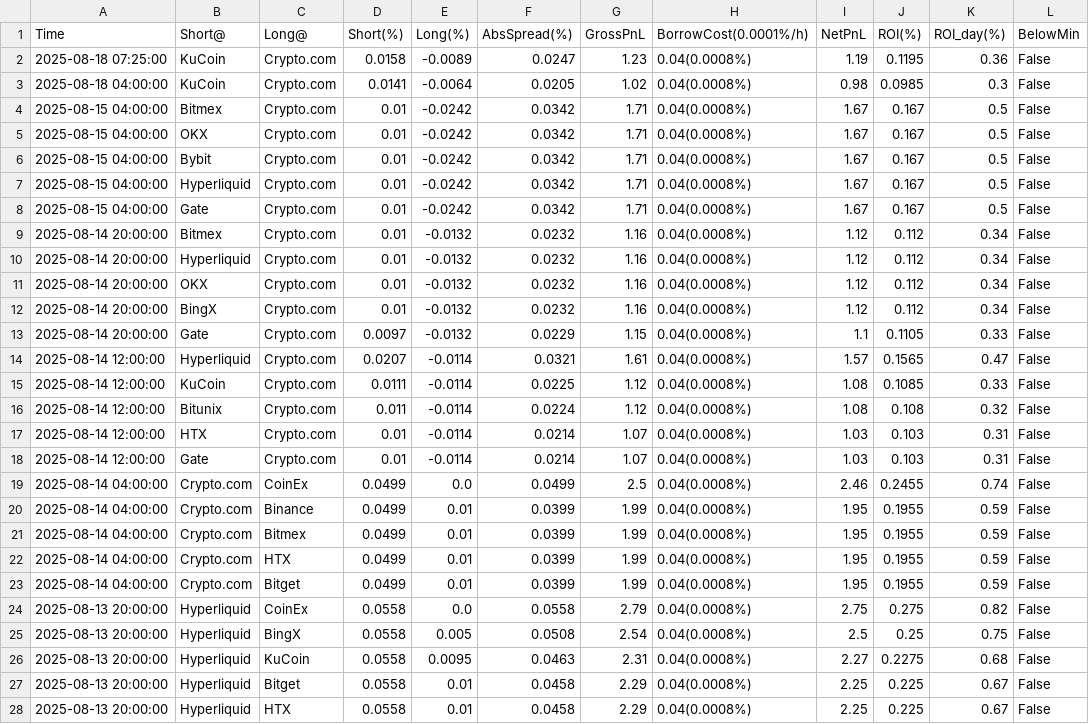
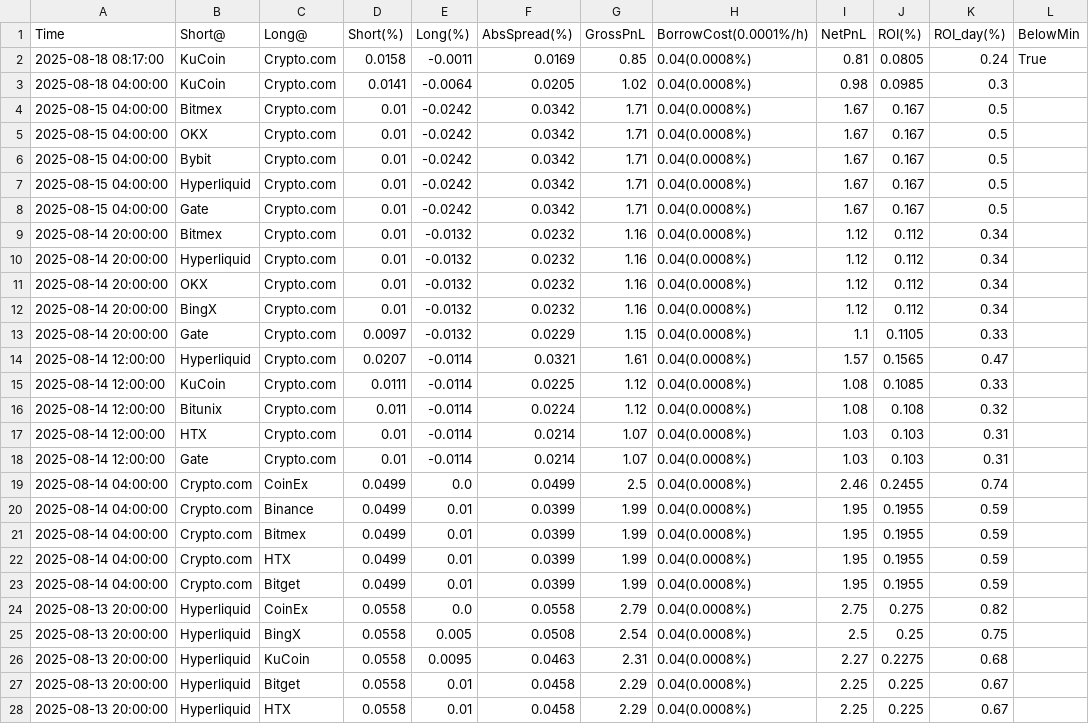
Before and after one commit to aerist123/funding-data, a CSV file: public/data/arb_candidates_BTC.csv, drawn as a sheet; only a part is shown; the diff covers the shown part only.

```diff
--- a/public/data/arb_candidates_BTC.csv
+++ b/public/data/arb_candidates_BTC.csv
@@ -1,28 +1,28 @@
 Time,Short@,Long@,Short(%),Long(%),AbsSpread(%),GrossPnL,BorrowCost(0.0001%/h),NetPnL,ROI(%),ROI_day(%),BelowMin
-2025-08-18 07:25:00,KuCoin,Crypto.com,0.0158,-0.0089,0.0247,1.23,0.04(0.0008%),1.19,0.1195,0.36,False
-2025-08-18 04:00:00,KuCoin,Crypto.com,0.0141,-0.0064,0.0205,1.02,0.04(0.0008%),0.98,0.0985,0.3,False
-2025-08-15 04:00:00,Bitmex,Crypto.com,0.01,-0.0242,0.0342,1.71,0.04(0.0008%),1.67,0.167,0.5,False
-2025-08-15 04:00:00,OKX,Crypto.com,0.01,-0.0242,0.0342,1.71,0.04(0.0008%),1.67,0.167,0.5,False
-2025-08-15 04:00:00,Bybit,Crypto.com,0.01,-0.0242,0.0342,1.71,0.04(0.0008%),1.67,0.167,0.5,False
-2025-08-15 04:00:00,Hyperliquid,Crypto.com,0.01,-0.0242,0.0342,1.71,0.04(0.0008%),1.67,0.167,0.5,False
-2025-08-15 04:00:00,Gate,Crypto.com,0.01,-0.0242,0.0342,1.71,0.04(0.0008%),1.67,0.167,0.5,False
-2025-08-14 20:00:00,Bitmex,Crypto.com,0.01,-0.0132,0.0232,1.16,0.04(0.0008%),1.12,0.112,0.34,False
-2025-08-14 20:00:00,Hyperliquid,Crypto.com,0.01,-0.0132,0.0232,1.16,0.04(0.0008%),1.12,0.112,0.34,False
-2025-08-14 20:00:00,OKX,Crypto.com,0.01,-0.0132,0.0232,1.16,0.04(0.0008%),1.12,0.112,0.34,False
-2025-08-14 20:00:00,BingX,Crypto.com,0.01,-0.0132,0.0232,1.16,0.04(0.0008%),1.12,0.112,0.34,False
-2025-08-14 20:00:00,Gate,Crypto.com,0.0097,-0.0132,0.0229,1.15,0.04(0.0008%),1.1,0.1105,0.33,False
-2025-08-14 12:00:00,Hyperliquid,Crypto.com,0.0207,-0.0114,0.0321,1.61,0.04(0.0008%),1.57,0.1565,0.47,False
-2025-08-14 12:00:00,KuCoin,Crypto.com,0.0111,-0.0114,0.0225,1.12,0.04(0.0008%),1.08,0.1085,0.33,False
-2025-08-14 12:00:00,Bitunix,Crypto.com,0.011,-0.0114,0.0224,1.12,0.04(0.0008%),1.08,0.108,0.32,False
-2025-08-14 12:00:00,HTX,Crypto.com,0.01,-0.0114,0.0214,1.07,0.04(0.0008%),1.03,0.103,0.31,False
-2025-08-14 12:00:00,Gate,Crypto.com,0.01,-0.0114,0.0214,1.07,0.04(0.0008%),1.03,0.103,0.31,False
-2025-08-14 04:00:00,Crypto.com,CoinEx,0.0499,0.0,0.0499,2.5,0.04(0.0008%),2.46,0.2455,0.74,False
-2025-08-14 04:00:00,Crypto.com,Binance,0.0499,0.01,0.0399,1.99,0.04(0.0008%),1.95,0.1955,0.59,False
-2025-08-14 04:00:00,Crypto.com,Bitmex,0.0499,0.01,0.0399,1.99,0.04(0.0008%),1.95,0.1955,0.59,False
-2025-08-14 04:00:00,Crypto.com,HTX,0.0499,0.01,0.0399,1.99,0.04(0.0008%),1.95,0.1955,0.59,False
-2025-08-14 04:00:00,Crypto.com,Bitget,0.0499,0.01,0.0399,1.99,0.04(0.0008%),1.95,0.1955,0.59,False
-2025-08-13 20:00:00,Hyperliquid,CoinEx,0.0558,0.0,0.0558,2.79,0.04(0.0008%),2.75,0.275,0.82,False
-2025-08-13 20:00:00,Hyperliquid,BingX,0.0558,0.005,0.0508,2.54,0.04(0.0008%),2.5,0.25,0.75,False
-2025-08-13 20:00:00,Hyperliquid,KuCoin,0.0558,0.0095,0.0463,2.31,0.04(0.0008%),2.27,0.2275,0.68,False
-2025-08-13 20:00:00,Hyperliquid,Bitget,0.0558,0.01,0.0458,2.29,0.04(0.0008%),2.25,0.225,0.67,False
-2025-08-13 20:00:00,Hyperliquid,HTX,0.0558,0.01,0.0458,2.29,0.04(0.0008%),2.25,0.225,0.67,False
+2025-08-18 08:17:00,KuCoin,Crypto.com,0.0158,-0.0011,0.0169,0.85,0.04(0.0008%),0.81,0.0805,0.24,True
+2025-08-18 04:00:00,KuCoin,Crypto.com,0.0141,-0.0064,0.0205,1.02,0.04(0.0008%),0.98,0.0985,0.3,
+2025-08-15 04:00:00,Bitmex,Crypto.com,0.01,-0.0242,0.0342,1.71,0.04(0.0008%),1.67,0.167,0.5,
+2025-08-15 04:00:00,OKX,Crypto.com,0.01,-0.0242,0.0342,1.71,0.04(0.0008%),1.67,0.167,0.5,
+2025-08-15 04:00:00,Bybit,Crypto.com,0.01,-0.0242,0.0342,1.71,0.04(0.0008%),1.67,0.167,0.5,
+2025-08-15 04:00:00,Hyperliquid,Crypto.com,0.01,-0.0242,0.0342,1.71,0.04(0.0008%),1.67,0.167,0.5,
+2025-08-15 04:00:00,Gate,Crypto.com,0.01,-0.0242,0.0342,1.71,0.04(0.0008%),1.67,0.167,0.5,
+2025-08-14 20:00:00,Bitmex,Crypto.com,0.01,-0.0132,0.0232,1.16,0.04(0.0008%),1.12,0.112,0.34,
+2025-08-14 20:00:00,Hyperliquid,Crypto.com,0.01,-0.0132,0.0232,1.16,0.04(0.0008%),1.12,0.112,0.34,
+2025-08-14 20:00:00,OKX,Crypto.com,0.01,-0.0132,0.0232,1.16,0.04(0.0008%),1.12,0.112,0.34,
+2025-08-14 20:00:00,BingX,Crypto.com,0.01,-0.0132,0.0232,1.16,0.04(0.0008%),1.12,0.112,0.34,
+2025-08-14 20:00:00,Gate,Crypto.com,0.0097,-0.0132,0.0229,1.15,0.04(0.0008%),1.1,0.1105,0.33,
+2025-08-14 12:00:00,Hyperliquid,Crypto.com,0.0207,-0.0114,0.0321,1.61,0.04(0.0008%),1.57,0.1565,0.47,
+2025-08-14 12:00:00,KuCoin,Crypto.com,0.0111,-0.0114,0.0225,1.12,0.04(0.0008%),1.08,0.1085,0.33,
+2025-08-14 12:00:00,Bitunix,Crypto.com,0.011,-0.0114,0.0224,1.12,0.04(0.0008%),1.08,0.108,0.32,
+2025-08-14 12:00:00,HTX,Crypto.com,0.01,-0.0114,0.0214,1.07,0.04(0.0008%),1.03,0.103,0.31,
+2025-08-14 12:00:00,Gate,Crypto.com,0.01,-0.0114,0.0214,1.07,0.04(0.0008%),1.03,0.103,0.31,
+2025-08-14 04:00:00,Crypto.com,CoinEx,0.0499,0.0,0.0499,2.5,0.04(0.0008%),2.46,0.2455,0.74,
+2025-08-14 04:00:00,Crypto.com,Binance,0.0499,0.01,0.0399,1.99,0.04(0.0008%),1.95,0.1955,0.59,
+2025-08-14 04:00:00,Crypto.com,Bitmex,0.0499,0.01,0.0399,1.99,0.04(0.0008%),1.95,0.1955,0.59,
+2025-08-14 04:00:00,Crypto.com,HTX,0.0499,0.01,0.0399,1.99,0.04(0.0008%),1.95,0.1955,0.59,
+2025-08-14 04:00:00,Crypto.com,Bitget,0.0499,0.01,0.0399,1.99,0.04(0.0008%),1.95,0.1955,0.59,
+2025-08-13 20:00:00,Hyperliquid,CoinEx,0.0558,0.0,0.0558,2.79,0.04(0.0008%),2.75,0.275,0.82,
+2025-08-13 20:00:00,Hyperliquid,BingX,0.0558,0.005,0.0508,2.54,0.04(0.0008%),2.5,0.25,0.75,
+2025-08-13 20:00:00,Hyperliquid,KuCoin,0.0558,0.0095,0.0463,2.31,0.04(0.0008%),2.27,0.2275,0.68,
+2025-08-13 20:00:00,Hyperliquid,Bitget,0.0558,0.01,0.0458,2.29,0.04(0.0008%),2.25,0.225,0.67,
+2025-08-13 20:00:00,Hyperliquid,HTX,0.0558,0.01,0.0458,2.29,0.04(0.0008%),2.25,0.225,0.67,
```
Also changed, not shown: 139 edited cells elsewhere in this file, public/data/arb_candidates_CVC.csv, public/data/arb_candidates_GAS.csv, 26 other files.
